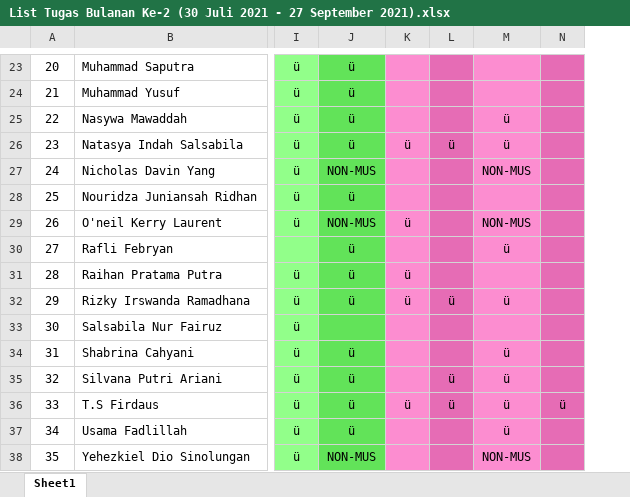
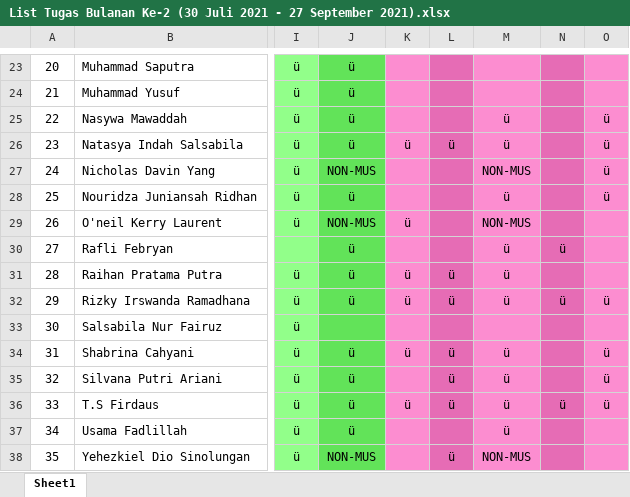
Before and after one commit to NotHydra/rpl-school-web-report, an Excel workbook: Excel/Bulanan/Excel/List Tugas Bulanan Ke-2 (30 Juli 2021 - 27 September 2021).xlsx, sheet Sheet1, drawn as a sheet; only a part is shown, gaps mark what is left out; values as stored, in another font and other column widths than the file's, no borders; the diff covers the shown part only; the diff names each change by its address in the sheet, - before the commit and + after, or states it on an @@ line.

```diff
--- a/Excel/Bulanan/Excel/List Tugas Bulanan Ke-2 (30 Juli 2021 - 27 September 2021).xlsx (sheet Sheet1)
+++ b/Excel/Bulanan/Excel/List Tugas Bulanan Ke-2 (30 Juli 2021 - 27 September 2021).xlsx (sheet Sheet1)
+column O, rows 25-36: ü | ü | ü | ü |  |  |  | ü |  | ü | ü | ü
-M28: (empty)
+M28: ü
-N30: (empty)
+N30: ü
-L31: (empty)
+L31: ü
-M31: (empty)
+M31: ü
-N32: (empty)
+N32: ü
-K34: (empty)
+K34: ü
-L34: (empty)
+L34: ü
-L38: (empty)
+L38: ü
```
Also changed, not shown: 9 edited cells elsewhere in this sheet, Excel/Bulanan/Excel/List Tugas Bulanan Ke-1 (26 Juli 2021 - 29 Agustus 2021).xlsx, Excel/List Tugas Gabunggan.xlsx, 17 other files.
